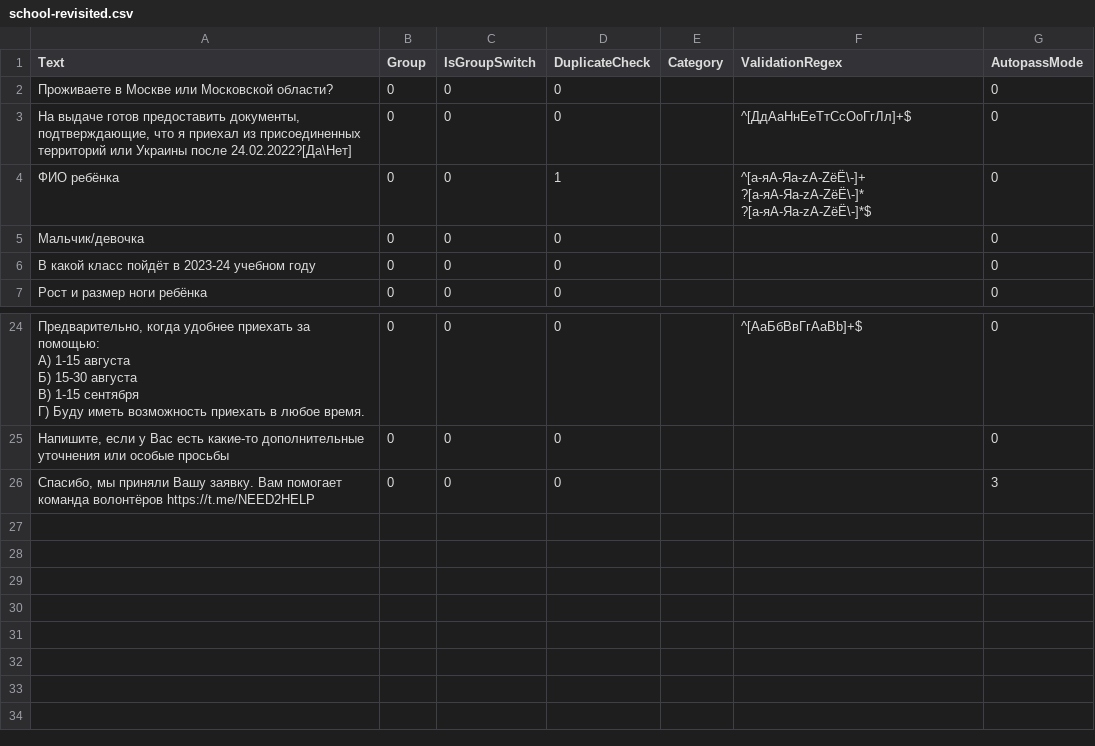
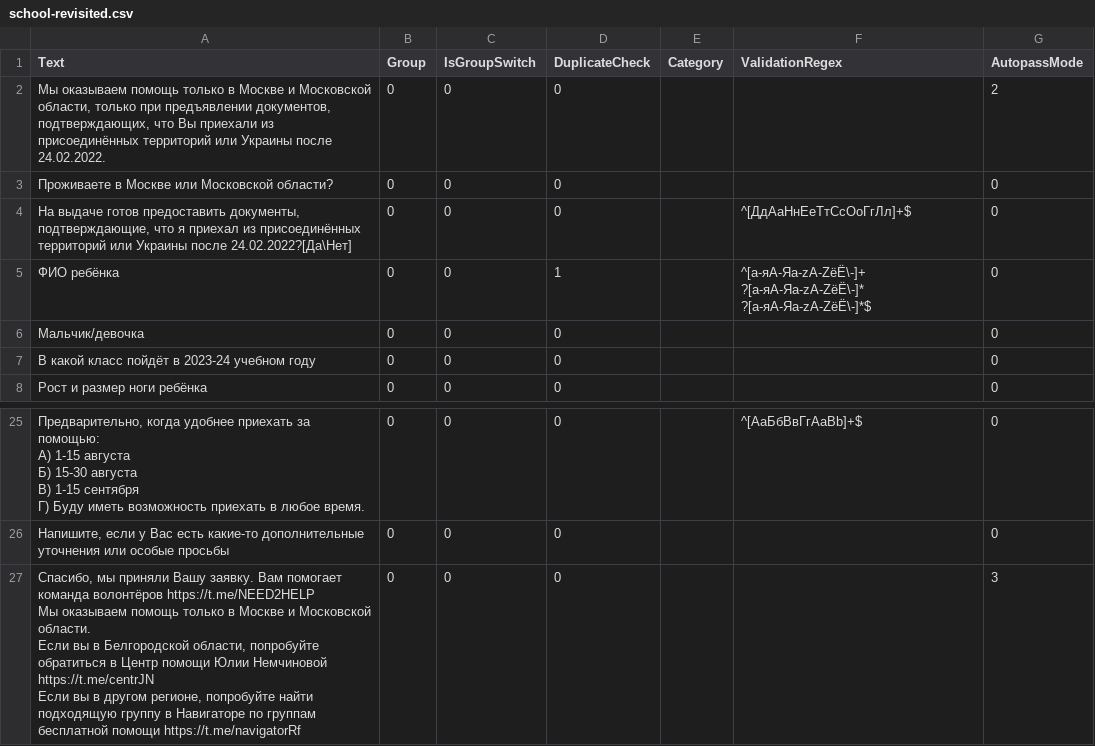
Before and after one commit to kenoma/Refugee.Questionnaire, a CSV file: questions/school-revisited.csv, drawn as a sheet; only a part is shown, gaps mark what is left out.

Commit message:
Update school-revisited.csv
Добавил поясняющие сообщения в начале и в конце анкеты.

```diff
--- a/questions/school-revisited.csv
+++ b/questions/school-revisited.csv
@@ -1,4 +1,5 @@
 Text;Group;IsGroupSwitch;DuplicateCheck;Category;ValidationRegex;AutopassMode
+"Мы оказываем помощь только в Москве и Московской области, только при предъявлении документов, подтверждающих, что Вы приехали из присоединённых территорий или Украины после 24.02.2022.";0;0;0;;;2
 Проживаете в Москве или Московской области?;0;0;0;;;0
-На выдаче готов предоставить документы, подтверждающие, что я приехал из присоединенных территорий или Украины после 24.02.2022?[Да\Нет];0;0;0;;^[ДдАаНнЕеТтСсОоГгЛл]+$;0
+На выдаче готов предоставить документы, подтверждающие, что я приехал из присоединённых территорий или Украины после 24.02.2022?[Да\Нет];0;0;0;;^[ДдАаНнЕеТтСсОоГгЛл]+$;0
 ФИО ребёнка;0;0;1;;^[а-яА-Яa-zA-ZёЁ\-]+ ?[а-яА-Яa-zA-ZёЁ\-]* ?[а-яА-Яa-zA-ZёЁ\-]*$;0
@@ -29,2 +30,5 @@ Text;Group;IsGroupSwitch;DuplicateCheck;Category;ValidationRegex;AutopassMode
 Напишите, если у Вас есть какие-то дополнительные уточнения или особые просьбы;0;0;0;;;0
-"Спасибо, мы приняли Вашу заявку. Вам помогает команда волонтёров https://t.me/NEED2HELP";0;0;0;;;3
+"Спасибо, мы приняли Вашу заявку. Вам помогает команда волонтёров https://t.me/NEED2HELP
+Мы оказываем помощь только в Москве и Московской области.
+Если вы в Белгородской области, попробуйте обратиться в Центр помощи Юлии Немчиновой https://t.me/centrJN
+Если вы в другом регионе, попробуйте найти подходящую группу в Навигаторе по группам бесплатной помощи https://t.me/navigatorRf";0;0;0;;;3
```
